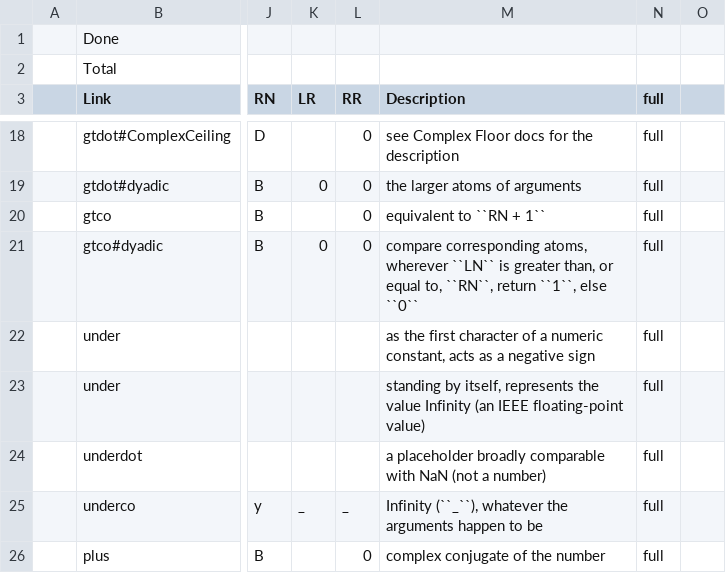
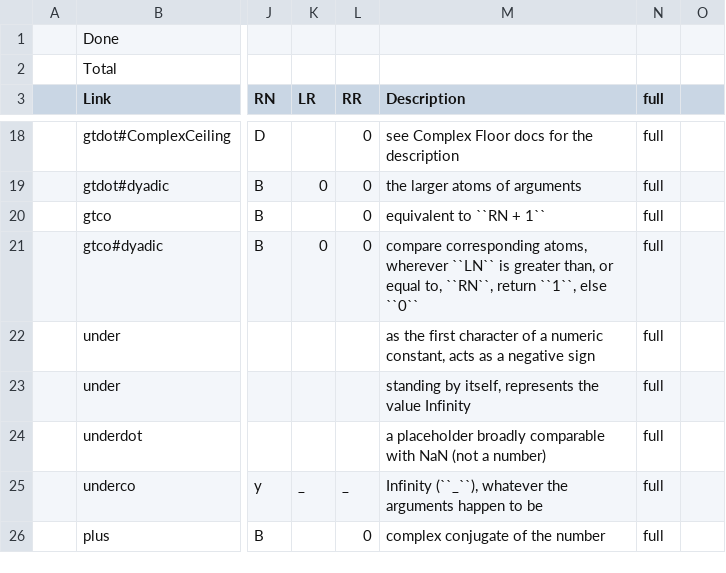
Before and after one commit to sergeyqz/jcheatsheet, a TSV file: data.tsv, drawn as a sheet; only a part is shown, gaps mark what is left out; the diff names each change by its address in the sheet, - before the commit and + after, or states it on an @@ line.

Commit message:
Underscore doesn't always represent an IEEE floating-point value
See u/moon-chilled's comments: https://old.reddit.com/r/apljk/comments/td5scv/j_language_cheatsheet_or_an_alternative_view_for/i0ix8ec/.

```diff
--- a/data.tsv
+++ b/data.tsv
-M23 (Description): …value Infinity (an IEEE floating-point value)
+M23 (Description): …value Infinity
```
Also changed, not shown: 1 other file.
